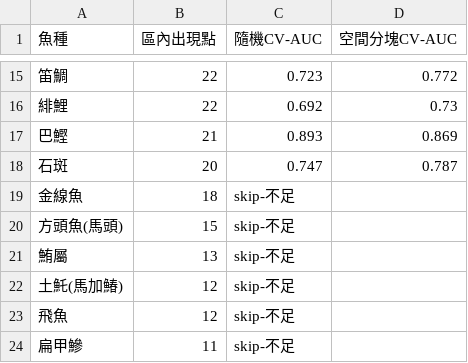
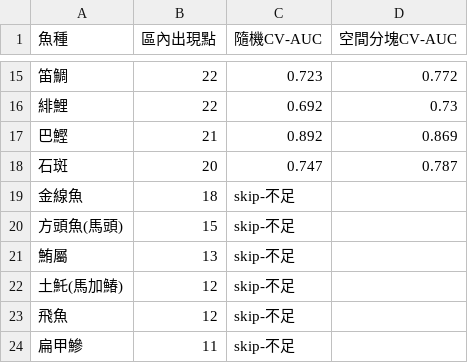
Before and after one commit to yee645/nodass-ocean-dashboard, a CSV file: sdm/hires_sdm_report.csv, drawn as a sheet; only a part is shown, gaps mark what is left out.

Commit message:
fix: 修正 fetch_buoys/accumulate_history 硬編絕對路徑並重跑資料管線
DATA_DIR 誤指向不存在的 D:\nodass，改為相對於程式檔位置(同 build_dashboard/build_fishing
既有作法)，修好後重新執行完整管線並更新浮標/衛星/CWA OCM 最新資料與四個儀表板頁面。

```diff
--- a/sdm/hires_sdm_report.csv
+++ b/sdm/hires_sdm_report.csv
@@ -16,3 +16,3 @@
 緋鯉,22,0.692,0.73
-巴鰹,21,0.893,0.869
+巴鰹,21,0.892,0.869
 石斑,20,0.747,0.787
```
Also changed, not shown: 11 other files.
